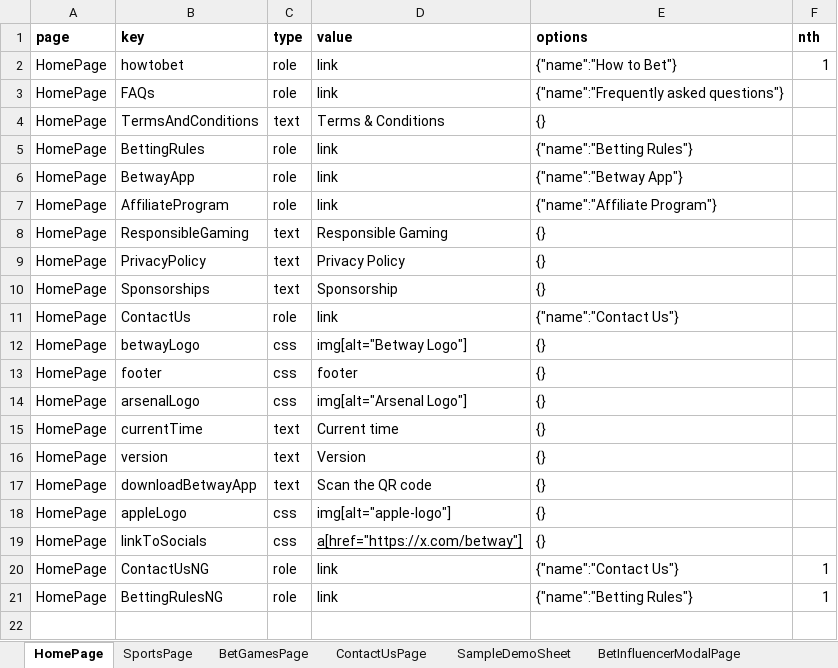
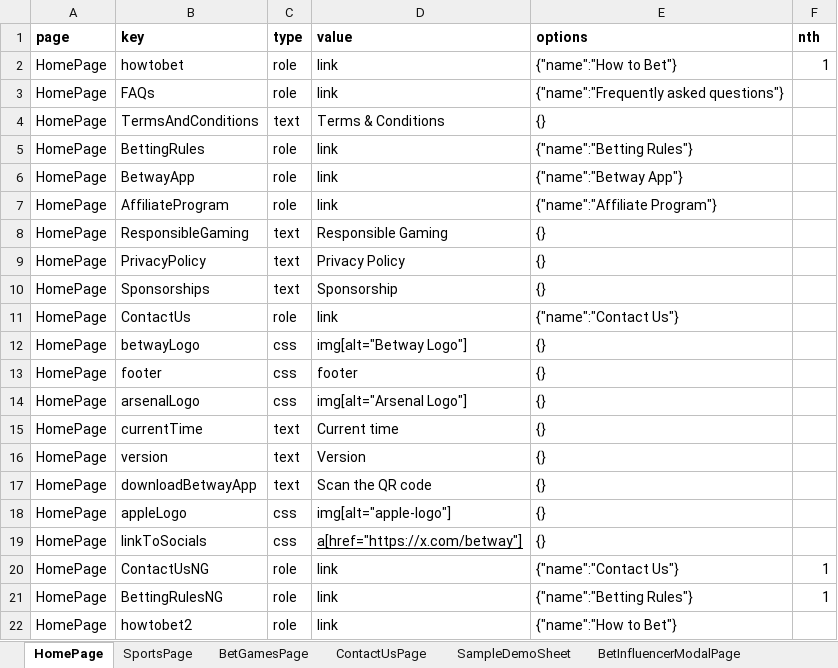
Before and after one commit to athrvzoz/LocatorFile, an Excel workbook: locators.xlsx, sheet HomePage, drawn as a sheet; values as stored, in another font and other column widths than the file's, no borders; the diff names each change by its address in the sheet, - before the commit and + after, or states it on an @@ line.

Commit message:
How to bet

```diff
--- a/locators.xlsx (sheet HomePage)
+++ b/locators.xlsx (sheet HomePage)
+row 22: HomePage | howtobet2 | role | link | {"name":"How to Bet"}
```
